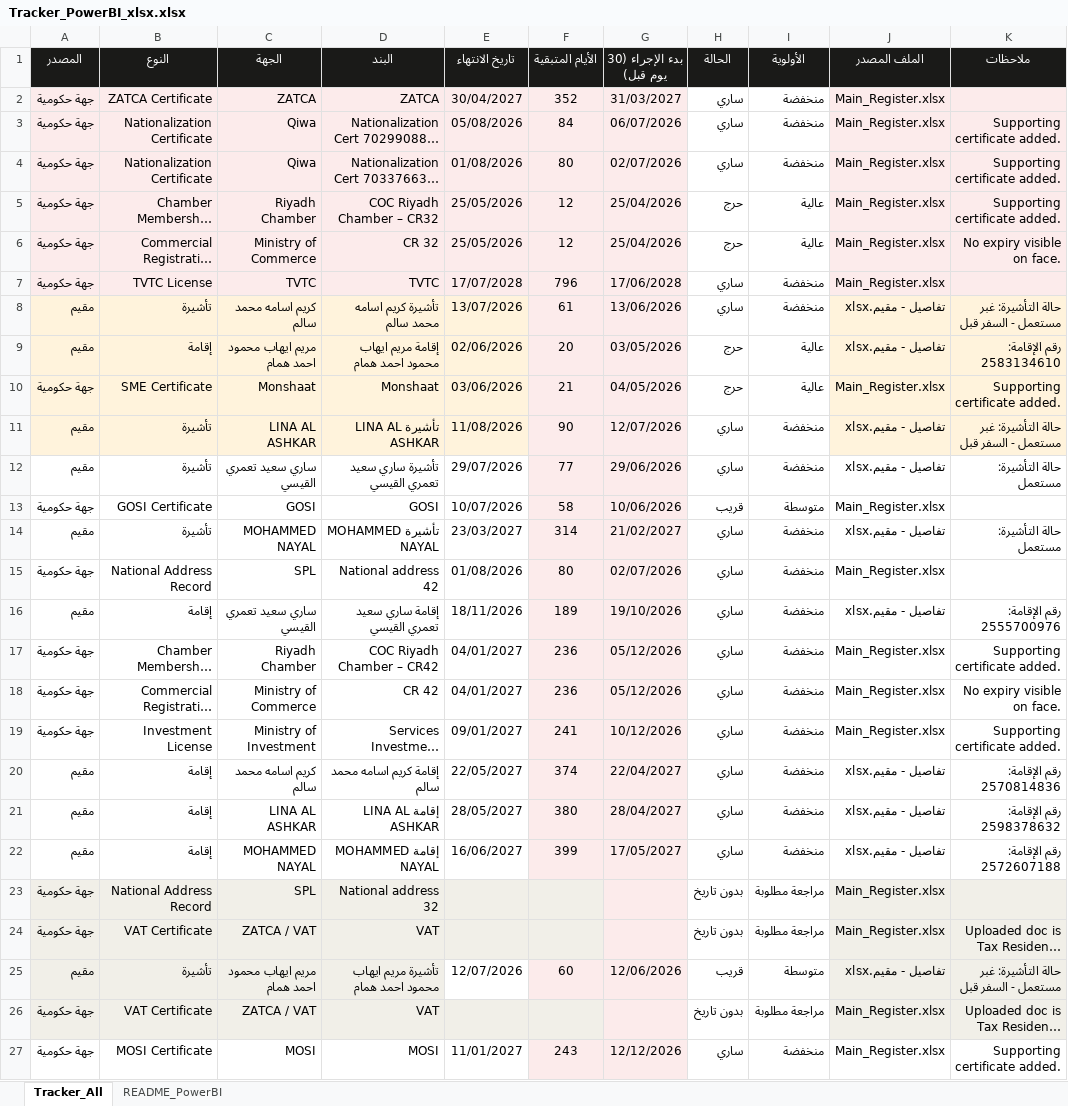
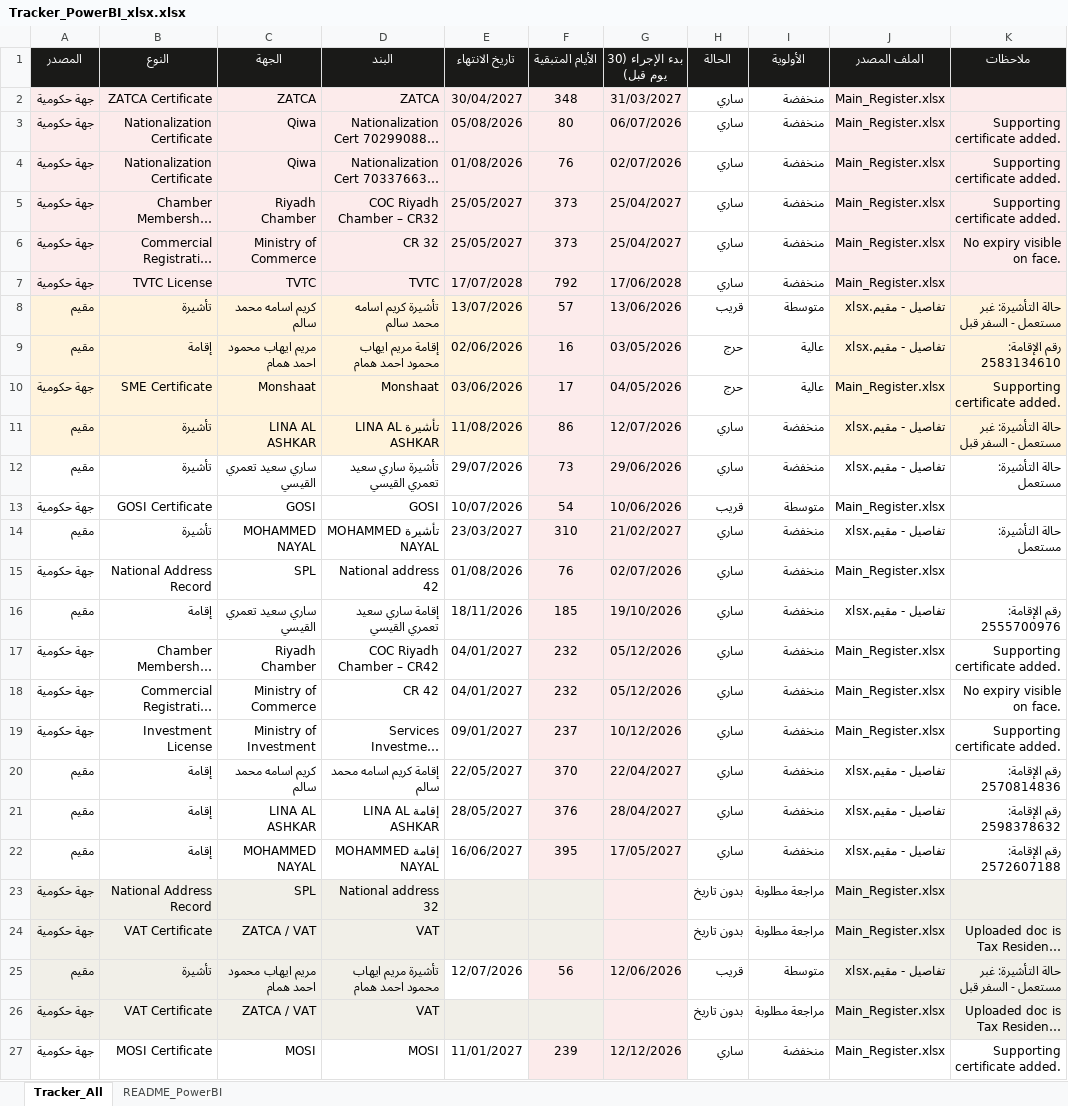
Before and after one commit to HamadAlzaben/Government-live-dashboard, an Excel workbook: Tracker_PowerBI_xlsx.xlsx, sheet Tracker_All, drawn as a sheet; long unchanged cells end in …; values as stored, in another font and other column widths than the file's, no borders; table styles not drawn; the diff names each change by its address in the sheet, - before the commit and + after, or states it on an @@ line.

Commit message:
Add files via upload

```diff
--- a/Tracker_PowerBI_xlsx.xlsx (sheet Tracker_All)
+++ b/Tracker_PowerBI_xlsx.xlsx (sheet Tracker_All)
-F2 (الأيام المتبقية): 352
+F2 (الأيام المتبقية): 348
-F3 (الأيام المتبقية): 84
+F3 (الأيام المتبقية): 80
-F4 (الأيام المتبقية): 80
+F4 (الأيام المتبقية): 76
-E5:E6 (تاريخ الانتهاء): 25/05/2026
+E5:E6 (تاريخ الانتهاء): 25/05/2027
-F5:F6 (الأيام المتبقية): 12
+F5:F6 (الأيام المتبقية): 373
-G5:G6 (بدء الإجراء (30 يوم قبل)): 25/04/2026
+G5:G6 (بدء الإجراء (30 يوم قبل)): 25/04/2027
-H5:H6 (الحالة): حرج
+H5:H6 (الحالة): ساري
-I5:I6 (الأولوية): عالية
+I5:I6 (الأولوية): منخفضة
-F7 (الأيام المتبقية): 796
+F7 (الأيام المتبقية): 792
-F8 (الأيام المتبقية): 61
+F8 (الأيام المتبقية): 57
-H8 (الحالة): ساري
+H8 (الحالة): قريب
-I8 (الأولوية): منخفضة
+I8 (الأولوية): متوسطة
-F9 (الأيام المتبقية): 20
+F9 (الأيام المتبقية): 16
-F10 (الأيام المتبقية): 21
+F10 (الأيام المتبقية): 17
-F11 (الأيام المتبقية): 90
+F11 (الأيام المتبقية): 86
-F12 (الأيام المتبقية): 77
+F12 (الأيام المتبقية): 73
-F13 (الأيام المتبقية): 58
+F13 (الأيام المتبقية): 54
-F14 (الأيام المتبقية): 314
+F14 (الأيام المتبقية): 310
-F15 (الأيام المتبقية): 80
+F15 (الأيام المتبقية): 76
-F16 (الأيام المتبقية): 189
+F16 (الأيام المتبقية): 185
-F17:F18 (الأيام المتبقية): 236
+F17:F18 (الأيام المتبقية): 232
-F19 (الأيام المتبقية): 241
+F19 (الأيام المتبقية): 237
-F20 (الأيام المتبقية): 374
+F20 (الأيام المتبقية): 370
-F21 (الأيام المتبقية): 380
+F21 (الأيام المتبقية): 376
-F22 (الأيام المتبقية): 399
+F22 (الأيام المتبقية): 395
-F25 (الأيام المتبقية): 60
+F25 (الأيام المتبقية): 56
-F27 (الأيام المتبقية): 243
+F27 (الأيام المتبقية): 239
```
